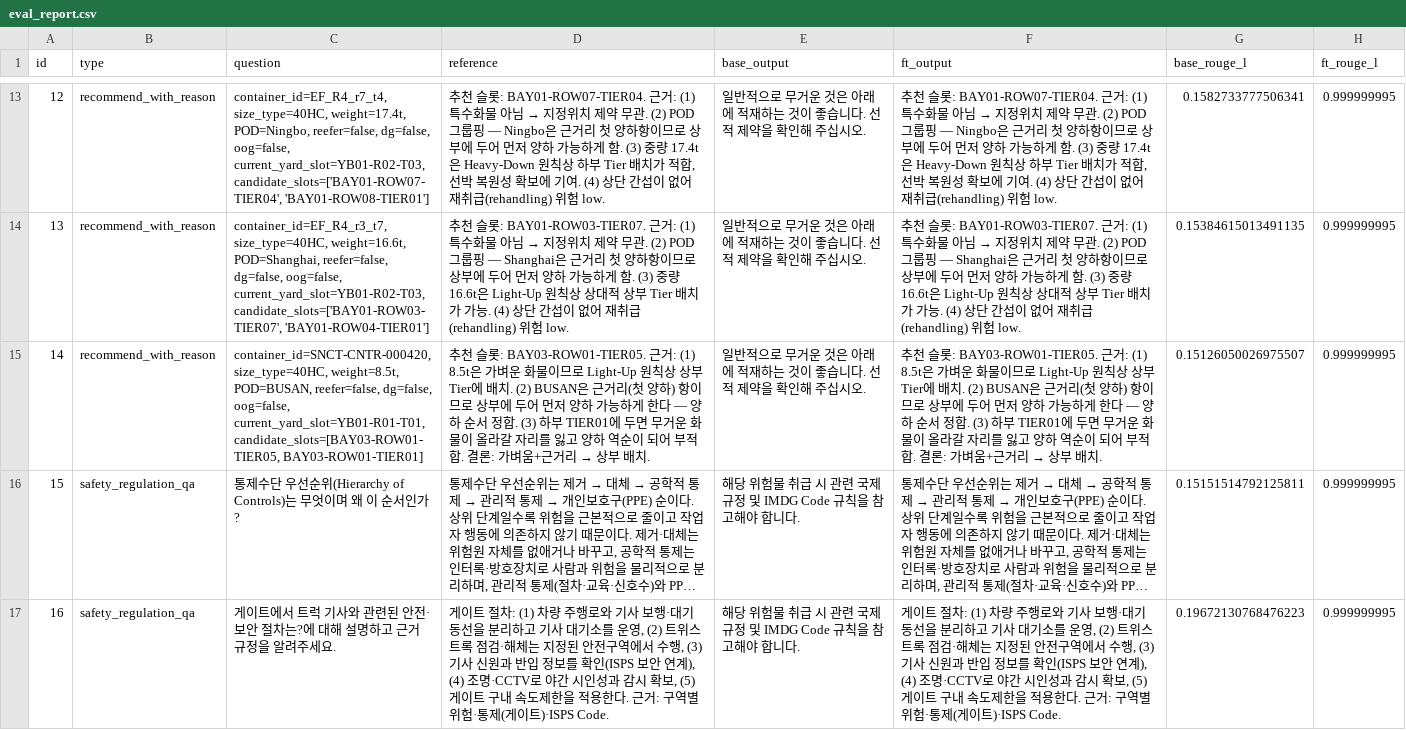
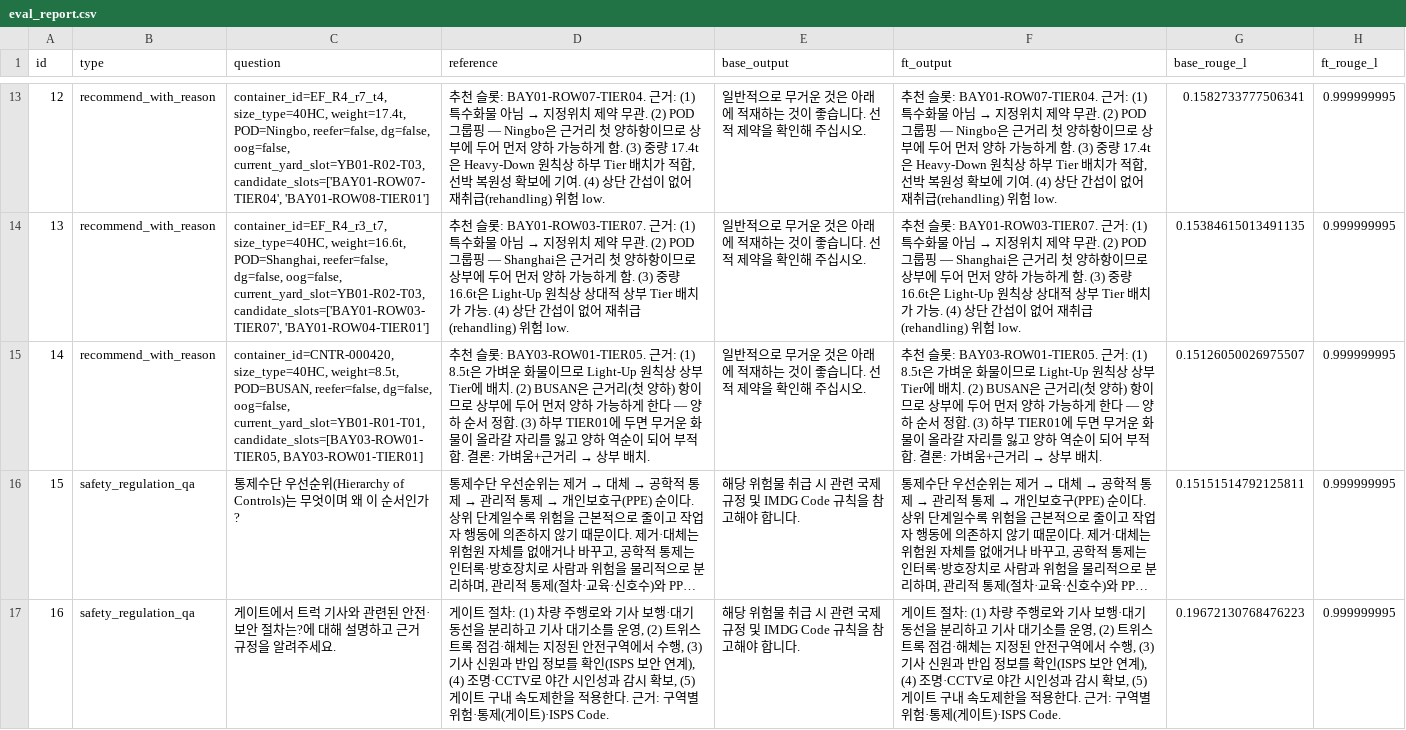
Before and after one commit to SakJaeLim/hps-project, a CSV file: data/simulated/eval_report.csv, drawn as a sheet; only a part is shown, gaps mark what is left out; long unchanged cells end in …; the diff names each change by its address in the sheet, - before the commit and + after, or states it on an @@ line.

Commit message:
Remove company name references

```diff
--- a/data/simulated/eval_report.csv
+++ b/data/simulated/eval_report.csv
-C15 (question): container_id=SNCT-CNTR-000420, size_type=40HC, weight=8.5t,…
+C15 (question): container_id=CNTR-000420, size_type=40HC, weight=8.5t,…
```
Also changed, not shown: 31 other files.
